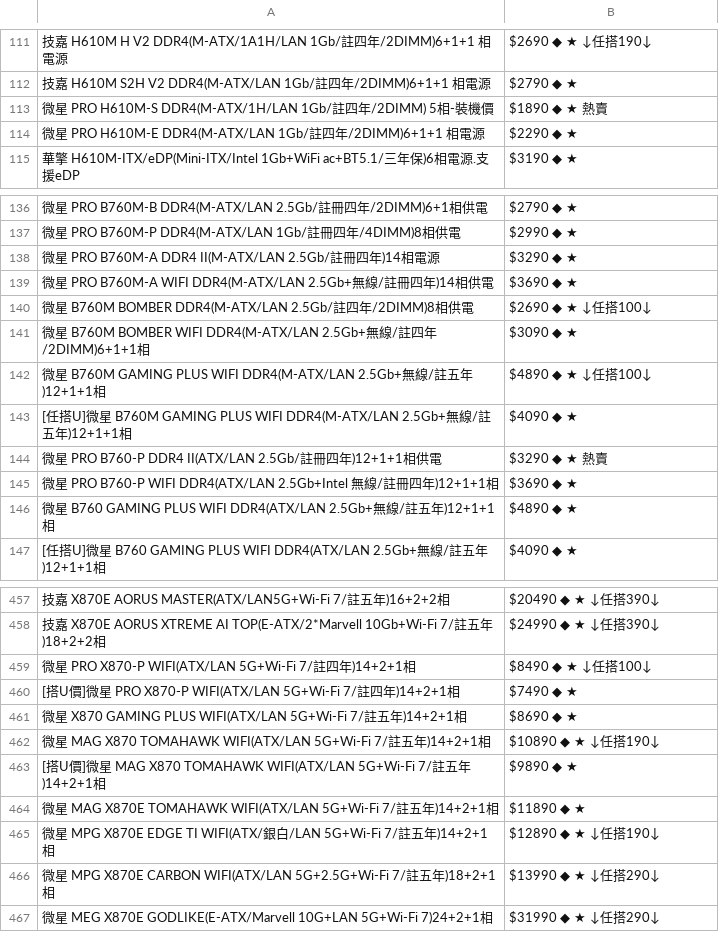
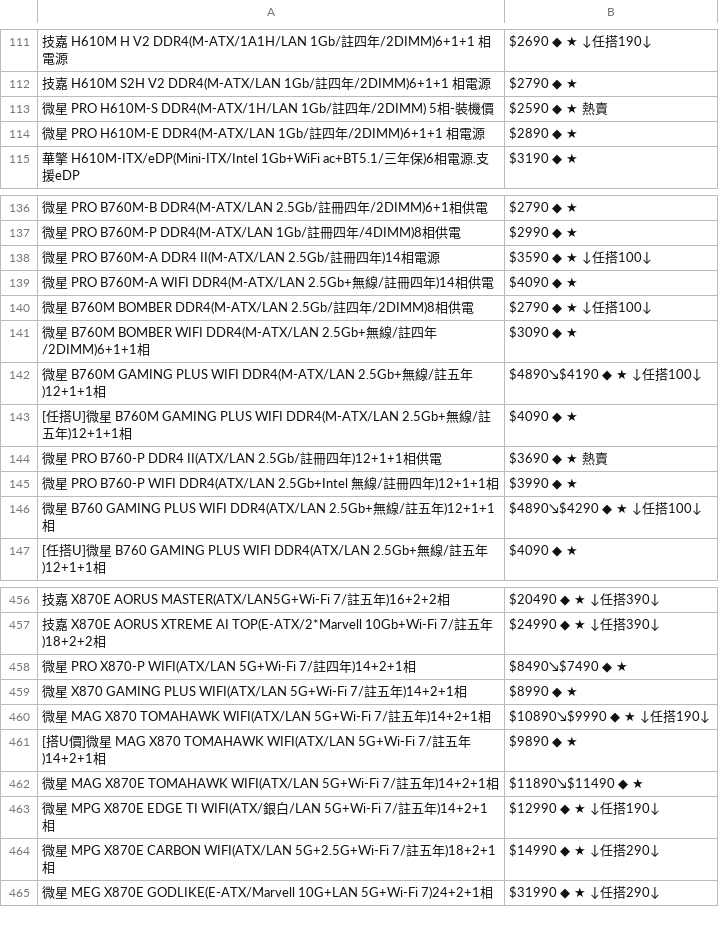
Before and after one commit to suouwang/ops_mid, a CSV file: api.csv, drawn as a sheet; only a part is shown, gaps mark what is left out; removed rows and columns are numbered as before the commit, all else as after; the diff covers the shown part only; the diff names each change by its address in the sheet, - before the commit and + after, or states it on an @@ line.

```diff
--- a/api.csv
+++ b/api.csv
-B113: $1890 ◆ ★ 熱賣
+B113: $2590 ◆ ★ 熱賣
-B114: $2290 ◆ ★
+B114: $2890 ◆ ★
-B138: $3290 ◆ ★
+B138: $3590 ◆ ★ ↓任搭100↓
-B139: $3690 ◆ ★
+B139: $4090 ◆ ★
-B140: $2690 ◆ ★ ↓任搭100↓
+B140: $2790 ◆ ★ ↓任搭100↓
-B142: $4890 ◆ ★ ↓任搭100↓
+B142: $4890↘$4190 ◆ ★ ↓任搭100↓
-B144: $3290 ◆ ★ 熱賣
+B144: $3690 ◆ ★ 熱賣
-B145: $3690 ◆ ★
+B145: $3990 ◆ ★
-B146: $4890 ◆ ★
+B146: $4890↘$4290 ◆ ★ ↓任搭100↓
-B458: $8490 ◆ ★ ↓任搭100↓
+B458: $8490↘$7490 ◆ ★
-row 460: [搭U價]微星 PRO X870-P WIFI(ATX/LAN 5G+Wi-Fi 7/註四年)14+2+1相 | $7490 ◆ ★
-B459: $8690 ◆ ★
+B459: $8990 ◆ ★
-B460: $10890 ◆ ★ ↓任搭190↓
+B460: $10890↘$9990 ◆ ★ ↓任搭190↓
-B462: $11890 ◆ ★
+B462: $11890↘$11490 ◆ ★
-B463: $12890 ◆ ★ ↓任搭190↓
+B463: $12990 ◆ ★ ↓任搭190↓
-B464: $13990 ◆ ★ ↓任搭290↓
+B464: $14990 ◆ ★ ↓任搭290↓
```
Also changed, not shown: 2 removed rows and 22 edited cells elsewhere in this file, 1 other file.
